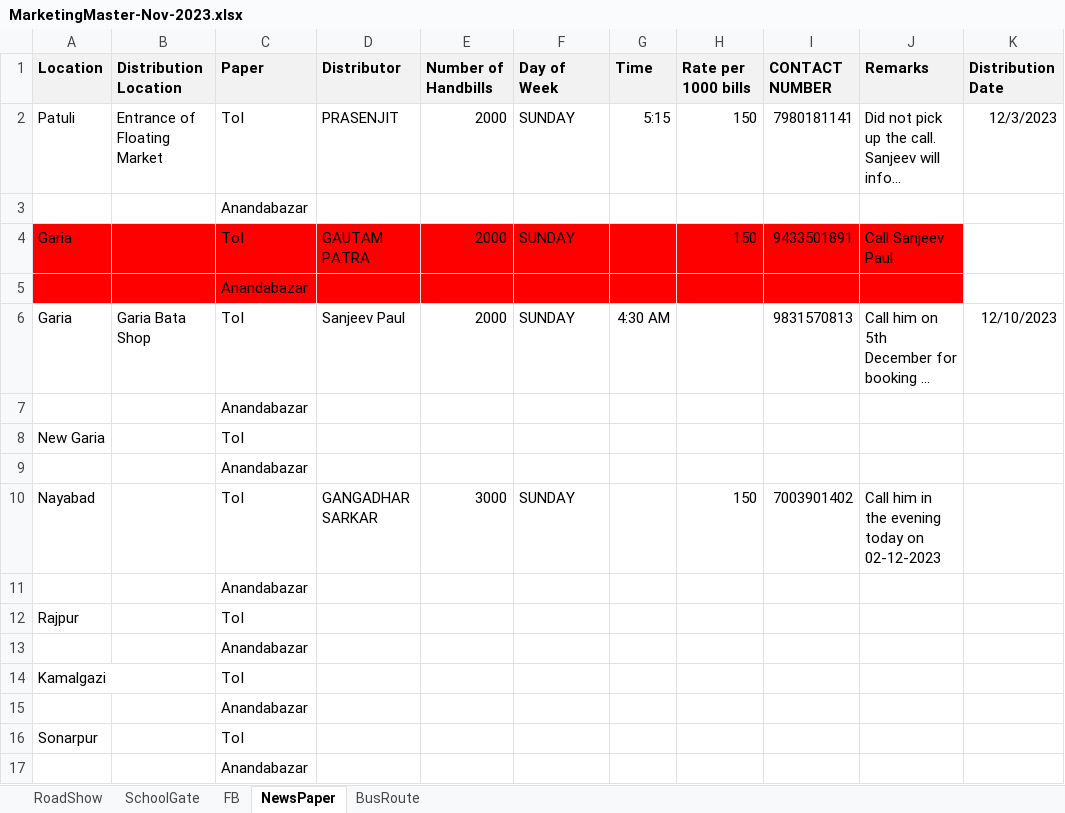
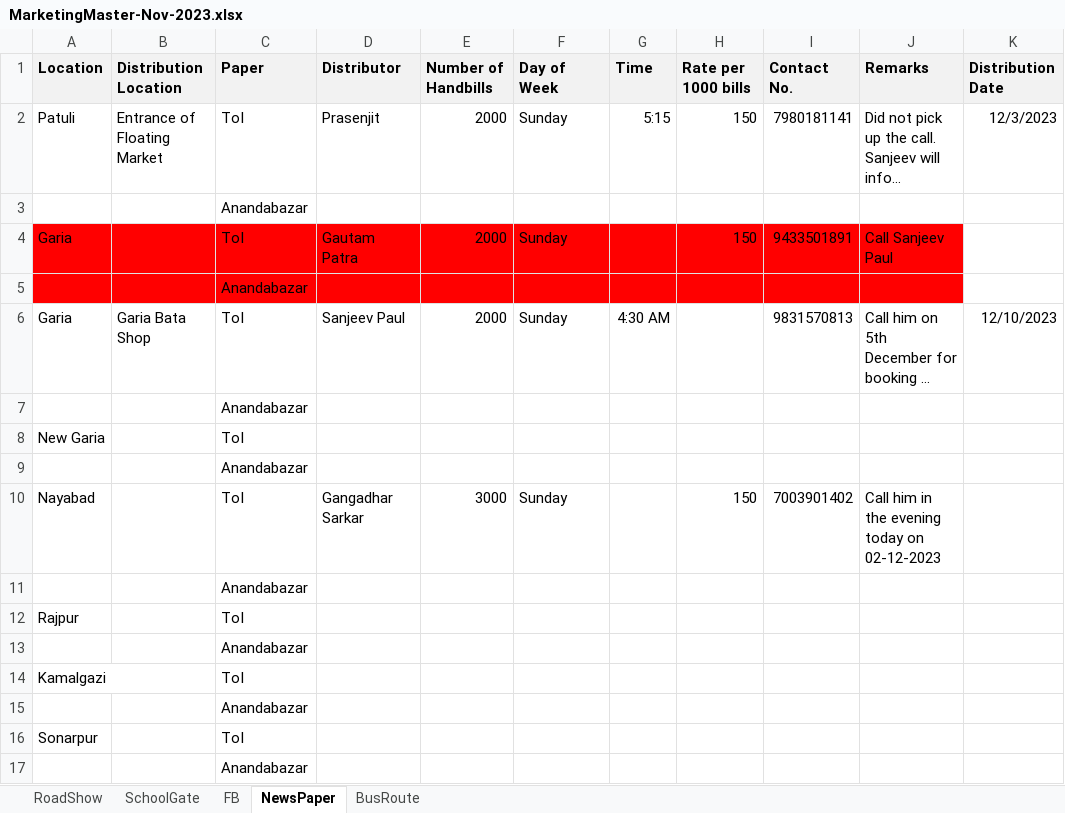
Before and after one commit to anodiamadm/Docs, an Excel workbook: Offline/BusinessManagement/Marketing/MarketingMaster-Nov-2023.xlsx, sheet NewsPaper, drawn as a sheet; only a part is shown; long unchanged cells end in …; values as stored, in another font and other column widths than the file's, no borders; the diff names each change by its address in the sheet, - before the commit and + after, or states it on an @@ line.

```diff
--- a/Offline/BusinessManagement/Marketing/MarketingMaster-Nov-2023.xlsx (sheet NewsPaper)
+++ b/Offline/BusinessManagement/Marketing/MarketingMaster-Nov-2023.xlsx (sheet NewsPaper)
-I1: CONTACT NUMBER
+I1: Contact No.
-D2 (Distributor): PRASENJIT
+D2 (Distributor): Prasenjit
-F2 (Day of Week): SUNDAY
+F2 (Day of Week): Sunday
-D4 (Distributor): GAUTAM PATRA
+D4 (Distributor): Gautam Patra
-F4 (Day of Week): SUNDAY
+F4 (Day of Week): Sunday
-F6 (Day of Week): SUNDAY
+F6 (Day of Week): Sunday
-D10 (Distributor): GANGADHAR SARKAR
+D10 (Distributor): Gangadhar Sarkar
-F10 (Day of Week): SUNDAY
+F10 (Day of Week): Sunday
```
Also changed, not shown: Offline/BusinessManagement/Ops/Ops-2023-11.xlsx, 1 other file.
